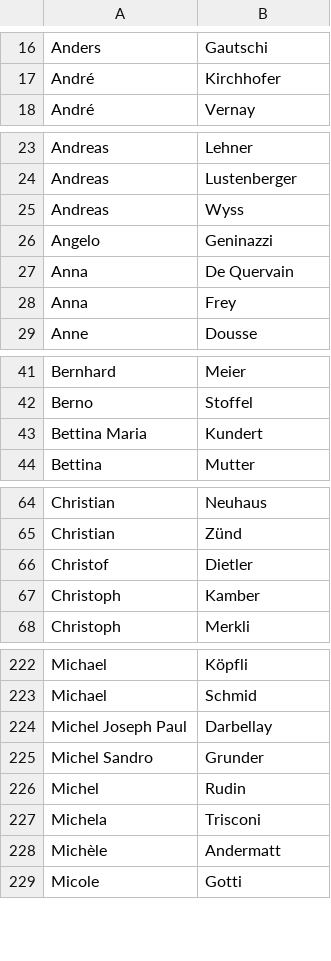
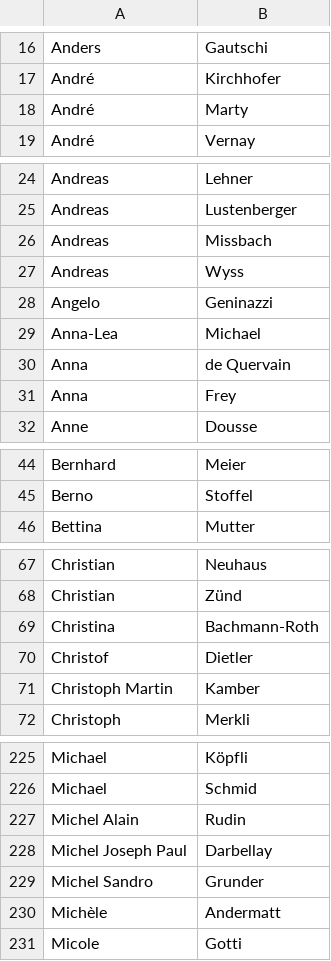
Before and after one commit to lobbywatch/watchers, a CSV file: lobbyists.csv, drawn as a sheet; only a part is shown, gaps mark what is left out; the diff covers the shown part only.

```diff
--- a/lobbyists.csv
+++ b/lobbyists.csv
@@ -17,2 +17,3 @@ Anders,Gautschi
 André,Kirchhofer
+André,Marty
 André,Vernay
@@ -24,5 +25,7 @@ Andreas,Lehner
 Andreas,Lustenberger
+Andreas,Missbach
 Andreas,Wyss
 Angelo,Geninazzi
-Anna,De Quervain
+Anna-Lea,Michael
+Anna,de Quervain
 Anna,Frey
@@ -42,3 +45,2 @@ Bernhard,Meier
 Berno,Stoffel
-Bettina Maria,Kundert
 Bettina,Mutter
@@ -65,4 +68,5 @@ Christian,Neuhaus
 Christian,Zünd
+Christina,Bachmann-Roth
 Christof,Dietler
-Christoph,Kamber
+Christoph Martin,Kamber
 Christoph,Merkli
@@ -223,6 +226,5 @@ Michael,Köpfli
 Michael,Schmid
+Michel Alain,Rudin
 Michel Joseph Paul,Darbellay
 Michel Sandro,Grunder
-Michel,Rudin
-Michela,Trisconi
 Michèle,Andermatt
```
Also changed, not shown: 3 added rows, 1 removed row and 2 edited cells elsewhere in this file, parliamentarians.csv.
